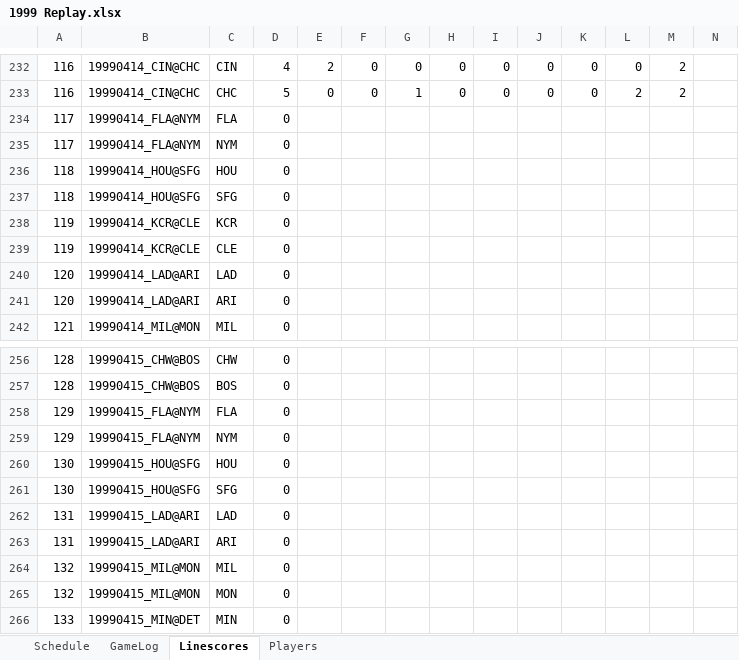
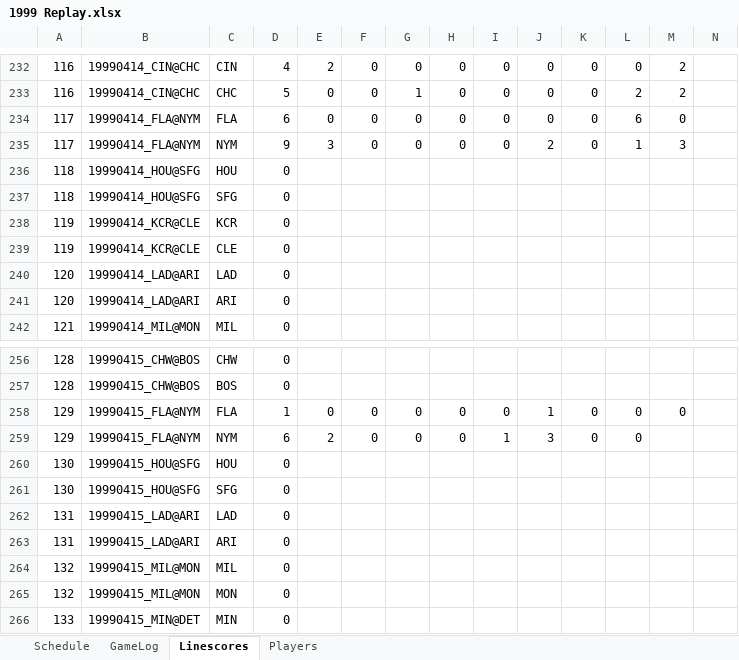
Before and after one commit to jrg06009/JGSOM, an Excel workbook: data/1999 Replay.xlsx, sheet Linescores, drawn as a sheet; only a part is shown, gaps mark what is left out; values as stored, in another font and other column widths than the file's, no borders; removed rows and columns are numbered as before the commit, all else as after; rows hold the shown columns only; the diff names each change by its address in the sheet, - before the commit and + after, or states it on an @@ line.

```diff
--- a/data/1999 Replay.xlsx (sheet Linescores)
+++ b/data/1999 Replay.xlsx (sheet Linescores)
-row 234: 117 | 19990414_FLA@NYM | FLA | 0
-row 235: 117 | 19990414_FLA@NYM | NYM | 0
+row 234: 117 | 19990414_FLA@NYM | FLA | 6 | 0 | 0 | 0 | 0 | 0 | 0 | 0 | 6 | 0
+row 235: 117 | 19990414_FLA@NYM | NYM | 9 | 3 | 0 | 0 | 0 | 0 | 2 | 0 | 1 | 3
-row 258: 129 | 19990415_FLA@NYM | FLA | 0
-row 259: 129 | 19990415_FLA@NYM | NYM | 0
+row 258: 129 | 19990415_FLA@NYM | FLA | 1 | 0 | 0 | 0 | 0 | 0 | 1 | 0 | 0 | 0
+row 259: 129 | 19990415_FLA@NYM | NYM | 6 | 2 | 0 | 0 | 0 | 1 | 3 | 0 | 0
```
Also changed, not shown: sheet GameLog, sheet Schedule.
